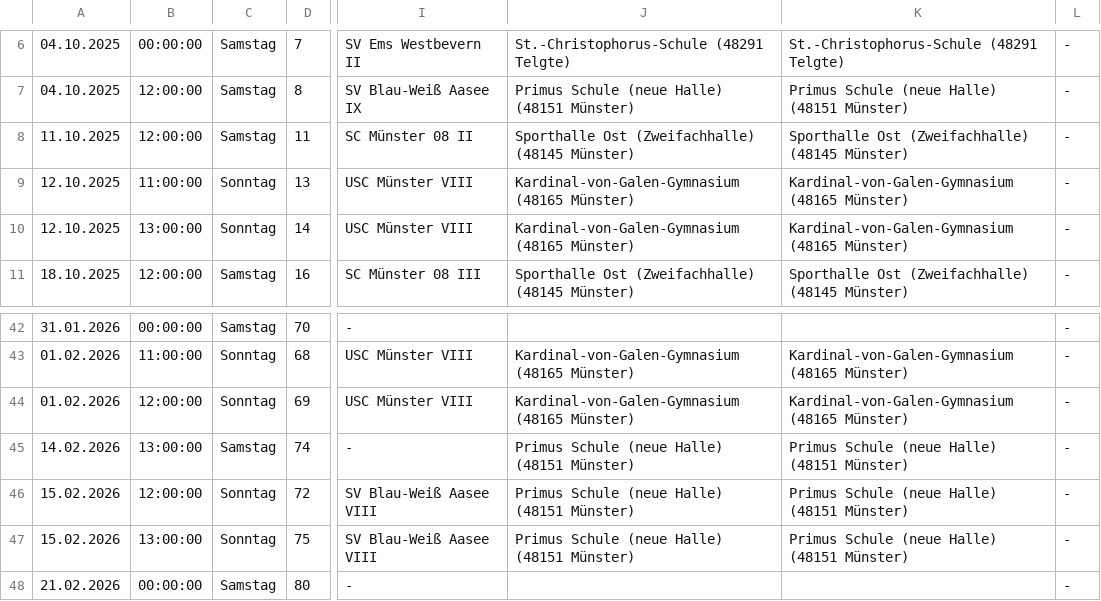
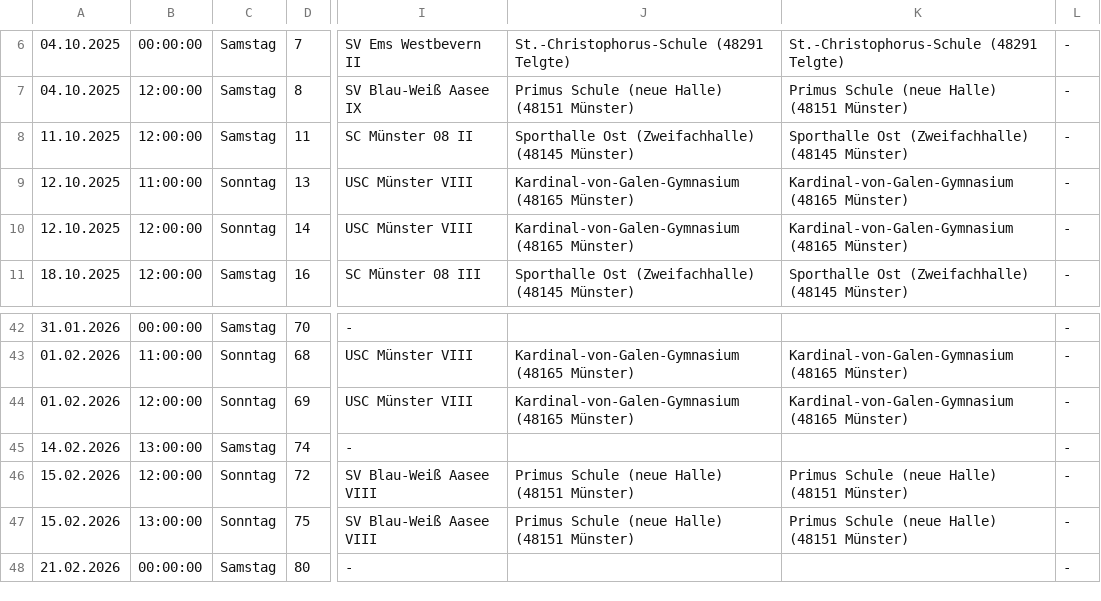
Before and after one commit to uscmuenster/USC-Spielplaene2526, a CSV file: csvdata/Spielplan_Kreisliga_Muenster_Frauen.csv, drawn as a sheet; only a part is shown, gaps mark what is left out; the diff names each change by its address in the sheet, - before the commit and + after, or states it on an @@ line.

```diff
--- a/csvdata/Spielplan_Kreisliga_Muenster_Frauen.csv
+++ b/csvdata/Spielplan_Kreisliga_Muenster_Frauen.csv
-B10: 13:00:00
+B10: 12:00:00
-J45: Primus Schule (neue Halle) (48151 Münster)
+J45: (empty)
-K45: Primus Schule (neue Halle) (48151 Münster)
+K45: (empty)
```
